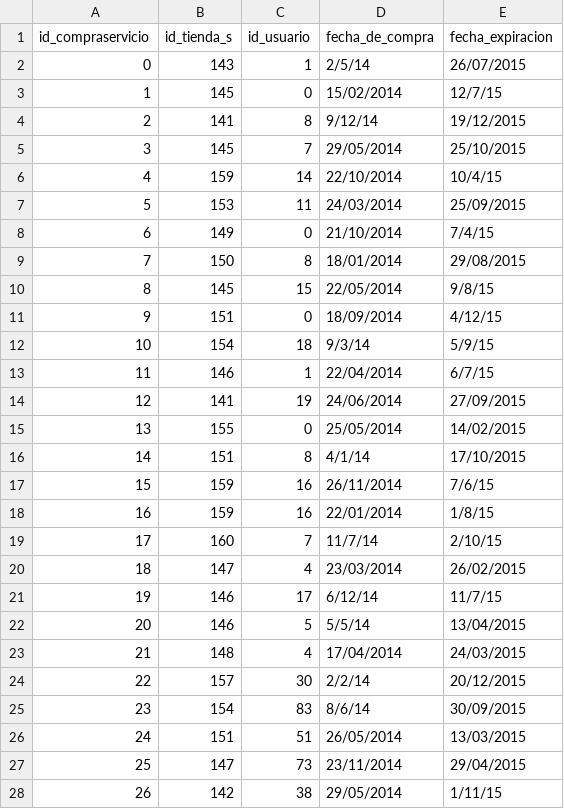
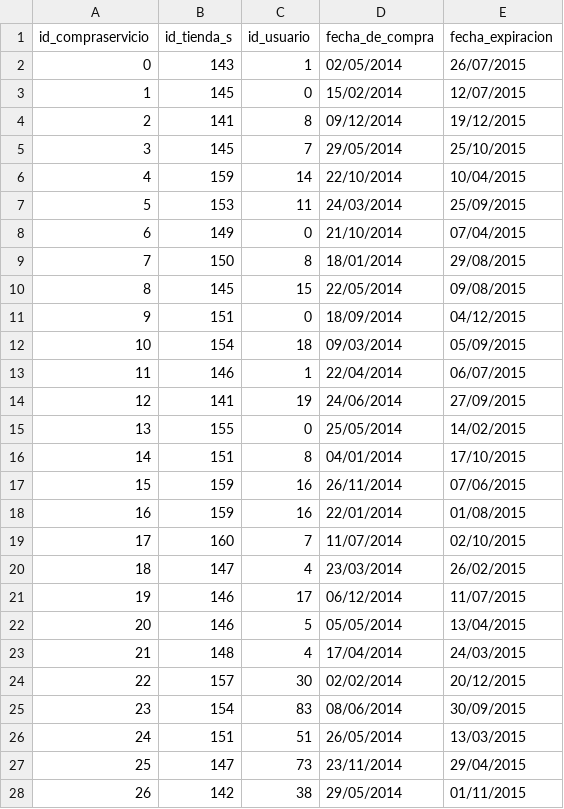
Before and after one commit to chris-carstens/Syllabus-2018-2, a CSV file: Proyecto/Entrega 3/Bases de Datos/CompraServicio.csv, drawn as a sheet; only a part is shown; the diff covers the shown part only.

```diff
--- a/Proyecto/Entrega 3/Bases de Datos/CompraServicio.csv
+++ b/Proyecto/Entrega 3/Bases de Datos/CompraServicio.csv
@@ -1,28 +1,28 @@
 id_compraservicio,id_tienda_s,id_usuario,fecha_de_compra,fecha_expiracion
-0,143,1,2/5/14,26/07/2015
-1,145,0,15/02/2014,12/7/15
-2,141,8,9/12/14,19/12/2015
+0,143,1,02/05/2014,26/07/2015
+1,145,0,15/02/2014,12/07/2015
+2,141,8,09/12/2014,19/12/2015
 3,145,7,29/05/2014,25/10/2015
-4,159,14,22/10/2014,10/4/15
+4,159,14,22/10/2014,10/04/2015
 5,153,11,24/03/2014,25/09/2015
-6,149,0,21/10/2014,7/4/15
+6,149,0,21/10/2014,07/04/2015
 7,150,8,18/01/2014,29/08/2015
-8,145,15,22/05/2014,9/8/15
-9,151,0,18/09/2014,4/12/15
-10,154,18,9/3/14,5/9/15
-11,146,1,22/04/2014,6/7/15
+8,145,15,22/05/2014,09/08/2015
+9,151,0,18/09/2014,04/12/2015
+10,154,18,09/03/2014,05/09/2015
+11,146,1,22/04/2014,06/07/2015
 12,141,19,24/06/2014,27/09/2015
 13,155,0,25/05/2014,14/02/2015
-14,151,8,4/1/14,17/10/2015
-15,159,16,26/11/2014,7/6/15
-16,159,16,22/01/2014,1/8/15
-17,160,7,11/7/14,2/10/15
+14,151,8,04/01/2014,17/10/2015
+15,159,16,26/11/2014,07/06/2015
+16,159,16,22/01/2014,01/08/2015
+17,160,7,11/07/2014,02/10/2015
 18,147,4,23/03/2014,26/02/2015
-19,146,17,6/12/14,11/7/15
-20,146,5,5/5/14,13/04/2015
+19,146,17,06/12/2014,11/07/2015
+20,146,5,05/05/2014,13/04/2015
 21,148,4,17/04/2014,24/03/2015
-22,157,30,2/2/14,20/12/2015
-23,154,83,8/6/14,30/09/2015
+22,157,30,02/02/2014,20/12/2015
+23,154,83,08/06/2014,30/09/2015
 24,151,51,26/05/2014,13/03/2015
 25,147,73,23/11/2014,29/04/2015
-26,142,38,29/05/2014,1/11/15
+26,142,38,29/05/2014,01/11/2015
```
Also changed, not shown: 28 edited cells elsewhere in this file, Proyecto/Entrega 3/Bases de Datos/Abonos.csv, Proyecto/Entrega 3/Bases de Datos/CompraProducto.csv, 3 other files.
